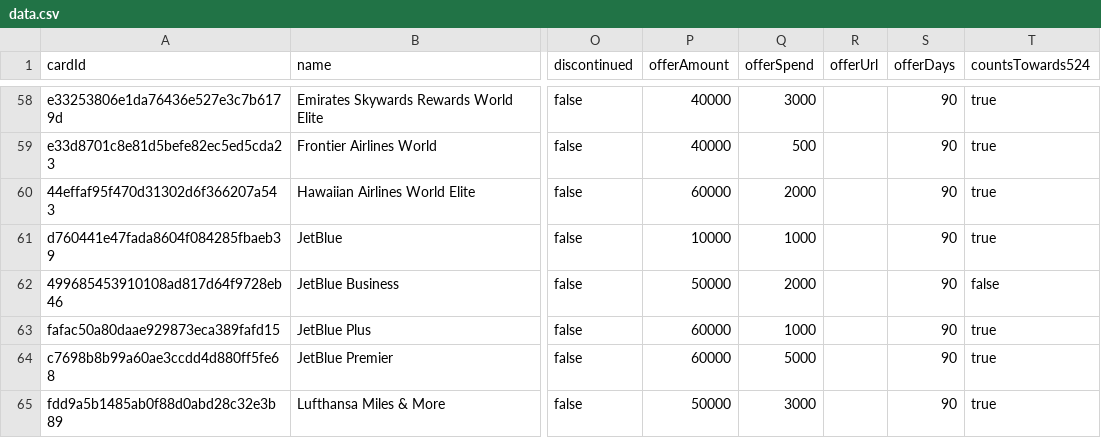
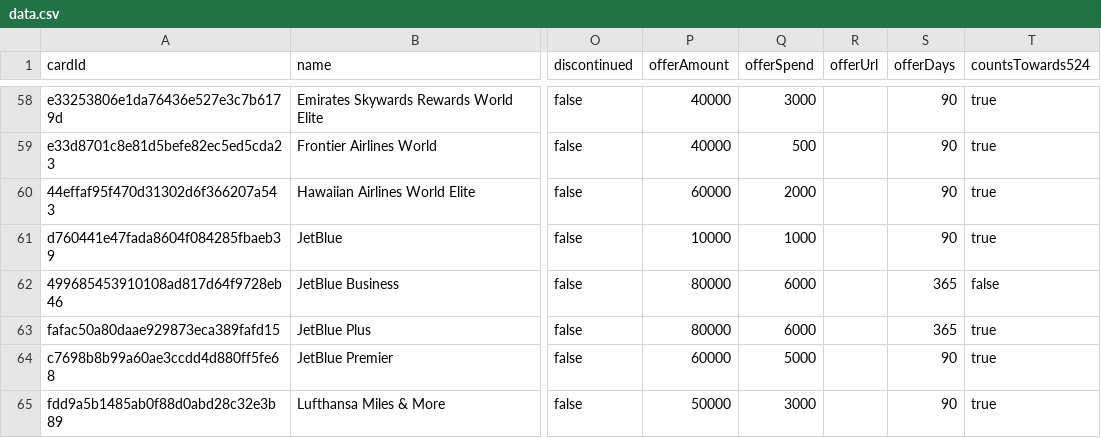
Before and after one commit to andenacitelli/credit-card-bonuses-api, a CSV file: exports/data.csv, drawn as a sheet; only a part is shown, gaps mark what is left out; the diff names each change by its address in the sheet, - before the commit and + after, or states it on an @@ line.

Commit message:
Updates: Jetblue Plus, JetBlue Business 80k

```diff
--- a/exports/data.csv
+++ b/exports/data.csv
-P62 (offerAmount): 50000
+P62 (offerAmount): 80000
-Q62 (offerSpend): 2000
+Q62 (offerSpend): 6000
-S62:S63 (offerDays): 90
+S62:S63 (offerDays): 365
-P63 (offerAmount): 60000
+P63 (offerAmount): 80000
-Q63 (offerSpend): 1000
+Q63 (offerSpend): 6000
```
Also changed, not shown: 3 other files.
